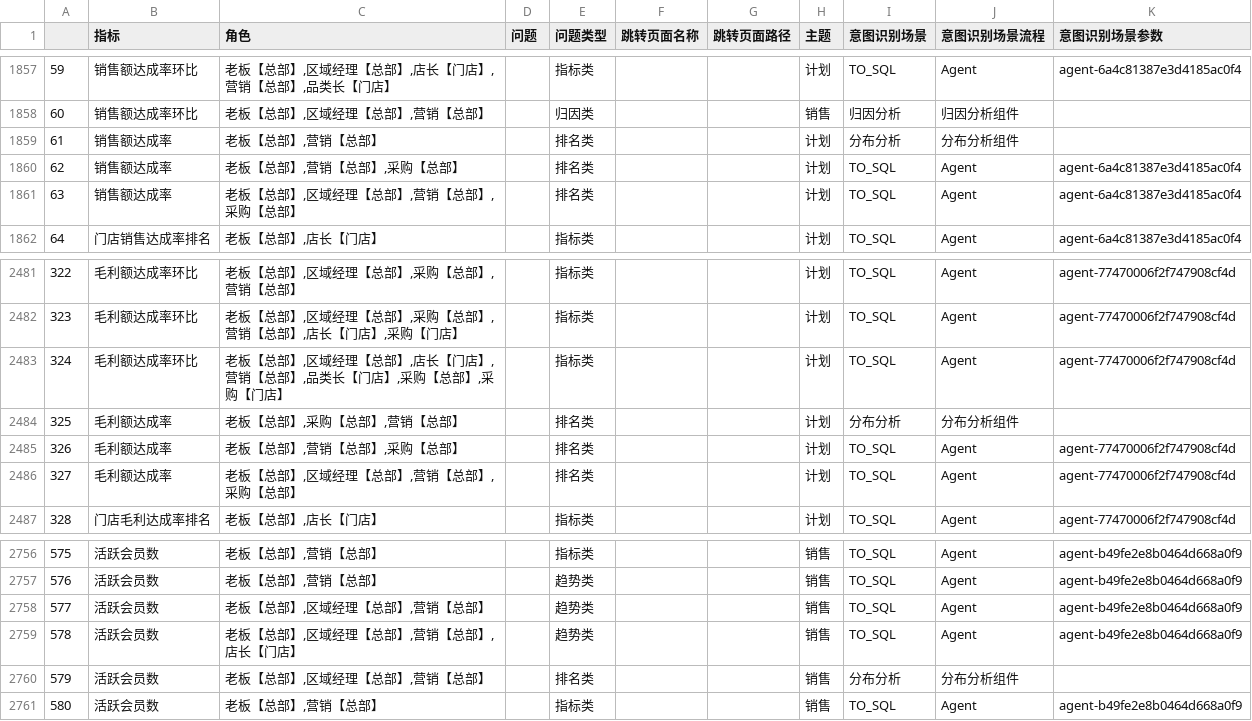
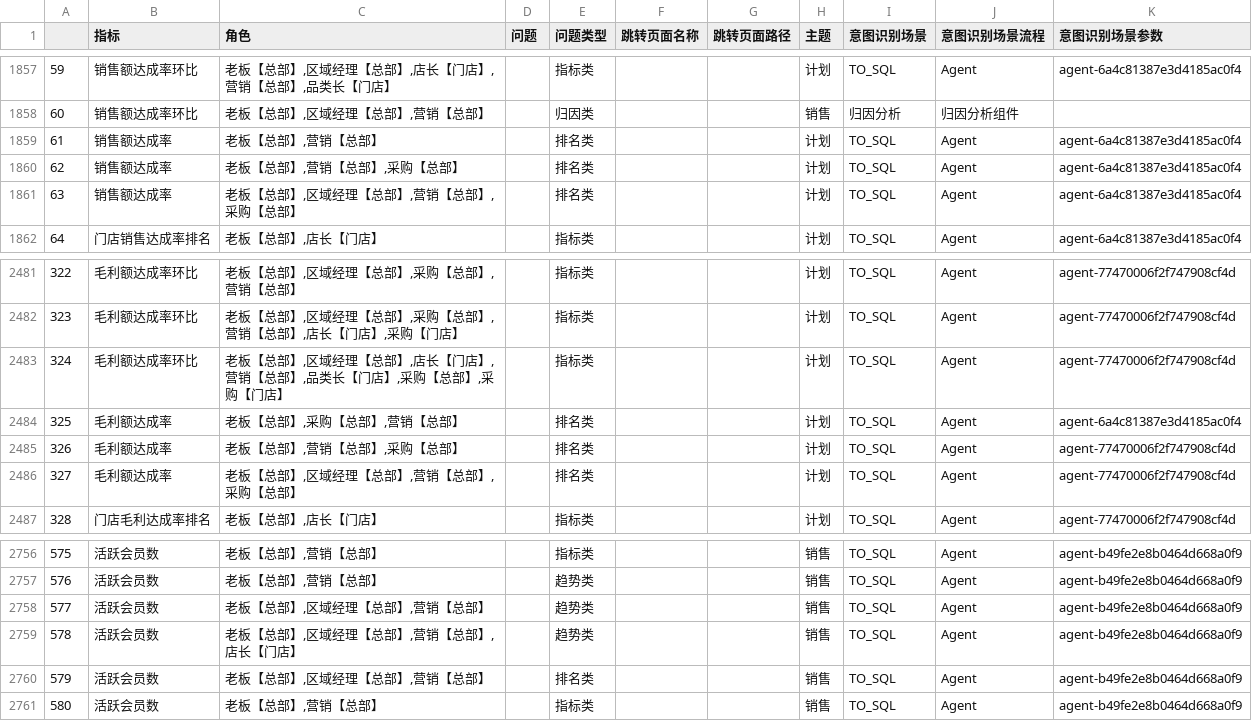
Before and after one commit to DanielSunHub/File_Transfer, a CSV file: questions_db.csv, drawn as a sheet; only a part is shown, gaps mark what is left out; the diff covers the shown part only.

```diff
--- a/questions_db.csv
+++ b/questions_db.csv
@@ -1858,3 +1858,3 @@
 60,销售额达成率环比,"老板【总部】,区域经理【总部】,营销【总部】",,归因类,,,销售,归因分析,归因分析组件,
-61,销售额达成率,"老板【总部】,营销【总部】",,排名类,,,计划,分布分析,分布分析组件,
+61,销售额达成率,"老板【总部】,营销【总部】",,排名类,,,计划,TO_SQL,Agent,agent-6a4c81387e3d4185ac0f4
 62,销售额达成率,"老板【总部】,营销【总部】,采购【总部】",,排名类,,,计划,TO_SQL,Agent,agent-6a4c81387e3d4185ac0f4
@@ -2483,3 +2483,3 @@
 324,毛利额达成率环比,"老板【总部】,区域经理【总部】,店长【门店】,营销【总部】,品类长【门店】,采购【总部】,采购【门店】",,指标类,,,计划,TO_SQL,Agent,agent-77470006f2f747908cf4d
-325,毛利额达成率,"老板【总部】,采购【总部】,营销【总部】",,排名类,,,计划,分布分析,分布分析组件,
+325,毛利额达成率,"老板【总部】,采购【总部】,营销【总部】",,排名类,,,计划,TO_SQL,Agent,agent-6a4c81387e3d4185ac0f4
 326,毛利额达成率,"老板【总部】,营销【总部】,采购【总部】",,排名类,,,计划,TO_SQL,Agent,agent-77470006f2f747908cf4d
@@ -2759,3 +2759,3 @@
 578,活跃会员数,"老板【总部】,区域经理【总部】,营销【总部】,店长【门店】",,趋势类,,,销售,TO_SQL,Agent,agent-b49fe2e8b0464d668a0f9
-579,活跃会员数,"老板【总部】,区域经理【总部】,营销【总部】",,排名类,,,销售,分布分析,分布分析组件,
+579,活跃会员数,"老板【总部】,区域经理【总部】,营销【总部】",,排名类,,,销售,TO_SQL,Agent,agent-b49fe2e8b0464d668a0f9
 580,活跃会员数,"老板【总部】,营销【总部】",,指标类,,,销售,TO_SQL,Agent,agent-b49fe2e8b0464d668a0f9
```
Also changed, not shown: 99 edited cells elsewhere in this file.
